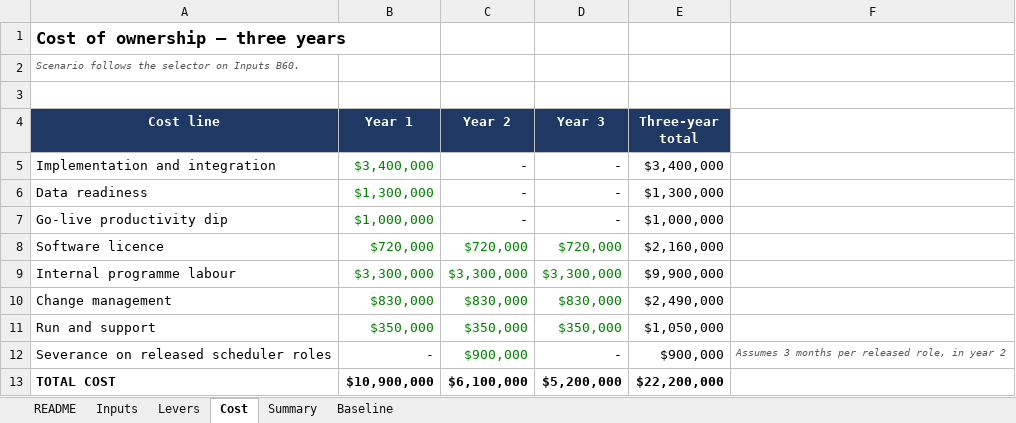
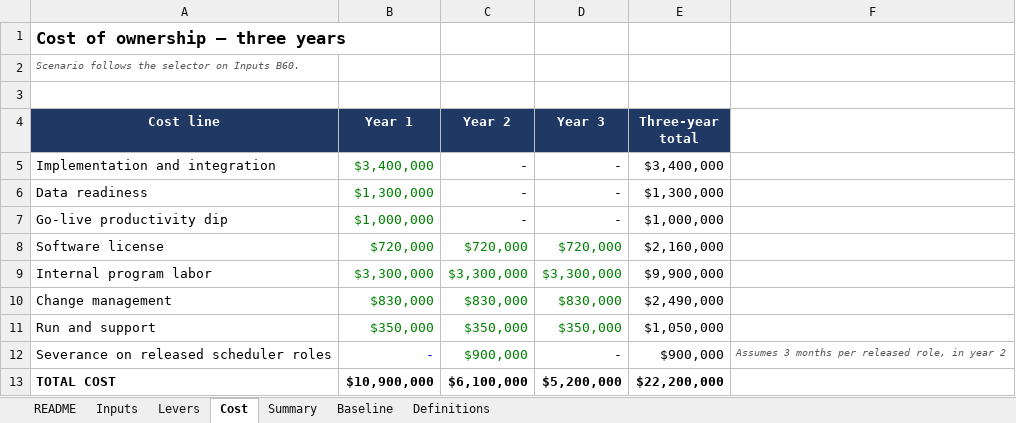
Before and after one commit to worker-max/compassus-capacity-pm, an Excel workbook: agents/compassus-capacity-pm/artifacts/Capacity-Scheduling-Business-Case-Model.xlsx, sheet Cost, drawn as a sheet; values as stored, in another font and other column widths than the file's, no borders; the diff names each change by its address in the sheet, - before the commit and + after, or states it on an @@ line.

```diff
--- a/agents/compassus-capacity-pm/artifacts/Capacity-Scheduling-Business-Case-Model.xlsx (sheet Cost)
+++ b/agents/compassus-capacity-pm/artifacts/Capacity-Scheduling-Business-Case-Model.xlsx (sheet Cost)
+sheet tab: Definitions
-A8 (Cost line): Software licence
+A8 (Cost line): Software license
-A9 (Cost line): Internal programme labour
+A9 (Cost line): Internal program labor
```
Also changed, not shown: sheet Baseline, sheet Levers, sheet Inputs, sheet Summary, sheet README, 7 other files.
